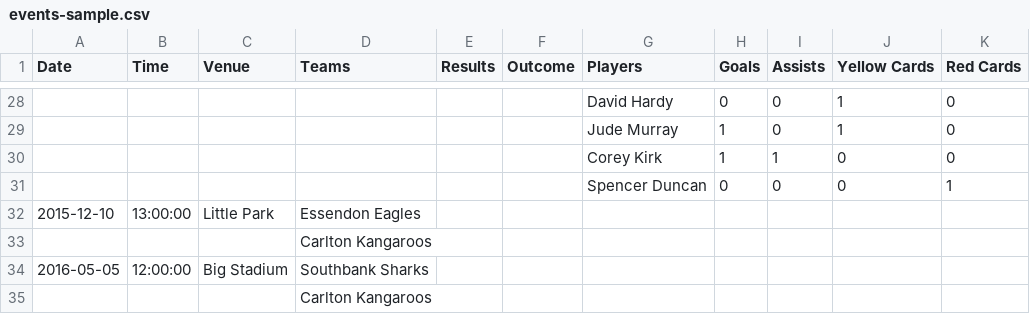
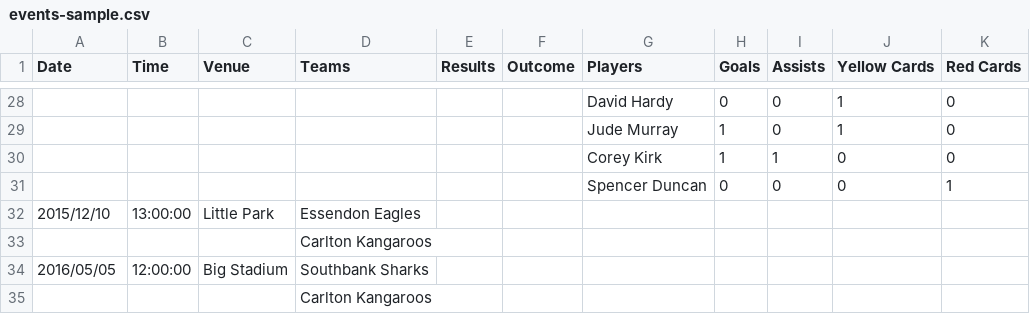
Before and after one commit to ThemeBoy/SportsPress, a CSV file: dummy-data/events-sample.csv, drawn as a sheet; only a part is shown, gaps mark what is left out; the diff covers the shown part only.

```diff
--- a/dummy-data/events-sample.csv
+++ b/dummy-data/events-sample.csv
@@ -31,5 +31,5 @@ Date,Time,Venue,Teams,Results,Outcome,Players,Goals,Assists,Yellow Cards,Red Car
 ,,,,,,Spencer Duncan,0,0,0,1
-2015-12-10,13:00:00,Little Park,Essendon Eagles,,,,,,,
+2015/12/10,13:00:00,Little Park,Essendon Eagles,,,,,,,
 ,,,Carlton Kangaroos,,,,,,,
-2016-05-05,12:00:00,Big Stadium,Southbank Sharks,,,,,,,
+2016/05/05,12:00:00,Big Stadium,Southbank Sharks,,,,,,,
 ,,,Carlton Kangaroos,,,,,,,
```
Also changed, not shown: 9 edited cells elsewhere in this file, dummy-data/staff-sample.csv, 1 other file.
